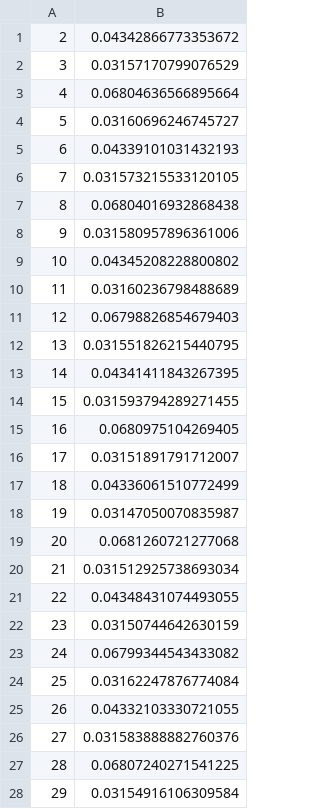
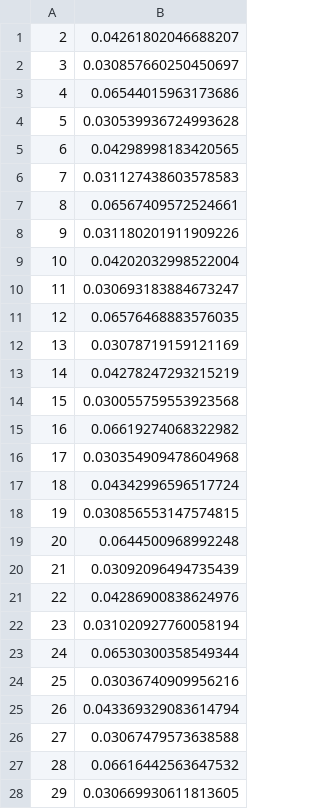
Before and after one commit to annastasiat/sym_crypto_labs, a TSV file: lab2/task12/test4.tsv, drawn as a sheet; only a part is shown; the diff covers the shown part only.

```diff
--- a/lab2/task12/test4.tsv
+++ b/lab2/task12/test4.tsv
@@ -1,28 +1,28 @@
-2	0.04342866773353672
-3	0.03157170799076529
-4	0.06804636566895664
-5	0.03160696246745727
-6	0.04339101031432193
-7	0.031573215533120105
-8	0.06804016932868438
-9	0.031580957896361006
-10	0.04345208228800802
-11	0.03160236798488689
-12	0.06798826854679403
-13	0.031551826215440795
-14	0.04341411843267395
-15	0.031593794289271455
-16	0.0680975104269405
-17	0.03151891791712007
-18	0.04336061510772499
-19	0.03147050070835987
-20	0.0681260721277068
-21	0.031512925738693034
-22	0.04348431074493055
-23	0.03150744642630159
-24	0.06799344543433082
-25	0.03162247876774084
-26	0.04332103330721055
-27	0.031583888882760376
-28	0.06807240271541225
-29	0.03154916106309584
+2	0.04261802046688207
+3	0.030857660250450697
+4	0.06544015963173686
+5	0.030539936724993628
+6	0.04298998183420565
+7	0.031127438603578583
+8	0.06567409572524661
+9	0.031180201911909226
+10	0.04202032998522004
+11	0.030693183884673247
+12	0.06576468883576035
+13	0.03078719159121169
+14	0.04278247293215219
+15	0.030055759553923568
+16	0.06619274068322982
+17	0.030354909478604968
+18	0.04342996596517724
+19	0.030856553147574815
+20	0.0644500968992248
+21	0.03092096494735439
+22	0.04286900838624976
+23	0.031020927760058194
+24	0.06530300358549344
+25	0.03036740909956216
+26	0.043369329083614794
+27	0.03067479573638588
+28	0.06616442563647532
+29	0.030669930611813605
```
Also changed, not shown: 3 edited cells elsewhere in this file, lab1/1_grams_no_spaces_no_cross___voyna-i-mir-tom-1.tsv, lab2/task12/test15.tsv, 47 other files.
